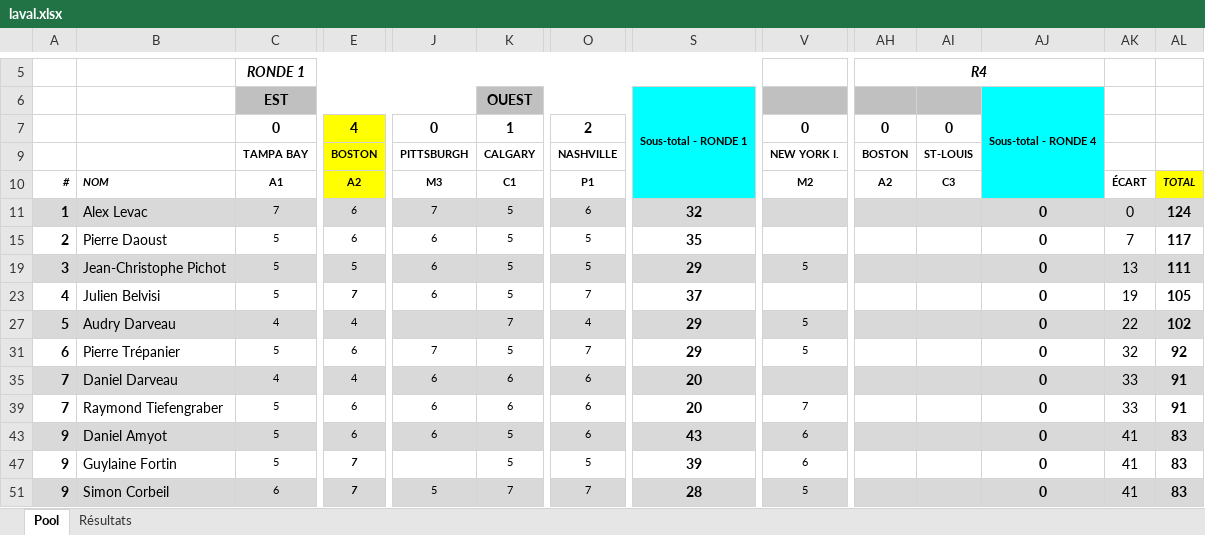
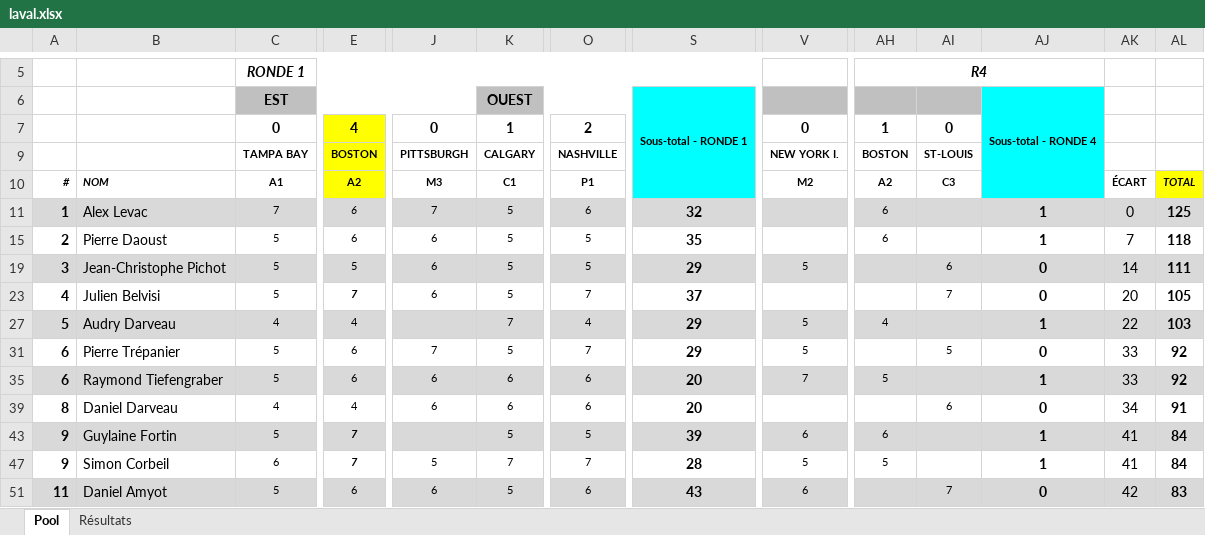
Before and after one commit to staker4/pool, an Excel workbook: laval.xlsx, sheet Pool, drawn as a sheet; only a part is shown, gaps mark what is left out; values as stored, in another font and other column widths than the file's, no borders; conditional formats not drawn; removed rows and columns are numbered as before the commit, all else as after; rows hold the shown columns only; the diff covers the shown part only; the diff names each change by its address in the sheet, - before the commit and + after, or states it on an @@ line.

```diff
--- a/laval.xlsx (sheet Pool)
+++ b/laval.xlsx (sheet Pool)
-AH7: 0
+AH7: 1
-AH11: (empty)
+AH11: 6
-AJ11: 0
+AJ11: 1
-AL11: 124
+AL11: 125
-AH15: (empty)
+AH15: 6
-AJ15: 0
+AJ15: 1
-AL15: 117
+AL15: 118
-AI19: (empty)
+AI19: 6
-AK19: 13
+AK19: 14
-AI23: (empty)
+AI23: 7
-AK23: 19
+AK23: 20
-AH27: (empty)
+AH27: 4
-AJ27: 0
+AJ27: 1
-AL27: 102
+AL27: 103
-AI31: (empty)
+AI31: 5
-AK31: 32
+AK31: 33
+row 35: 6 | Raymond Tiefengraber | 5 | 6 | 6 | 6 | 6 | 20 | 7 | 5 |  | 1 | 33 | 92
-A39: 7
+A39: 8
-A39:AL39 fill: #D9D9D9
+A39:AL39 fill: none
-AI39: (empty)
+AI39: 6
-AK39: 33
+AK39: 34
-row 39: 7 | Raymond Tiefengraber | 5 | 6 | 6 | 6 | 6 | 20 | 7 |  |  | 0 | 33 | 91
-row 43: 9 | Daniel Amyot | 5 | 6 | 6 | 5 | 6 | 43 | 6 |  |  | 0 | 41 | 83
-A43:AL43 fill: none
+A43:AL43 fill: #D9D9D9
-AH43: (empty)
+AH43: 6
-AJ43: 0
+AJ43: 1
-AL43: 83
+AL43: 84
-A47:AL47 fill: #D9D9D9
+A47:AL47 fill: none
-AH47: (empty)
+AH47: 5
-AJ47: 0
+AJ47: 1
-AL47: 83
+AL47: 84
+row 51: 11 | Daniel Amyot | 5 | 6 | 6 | 5 | 6 | 43 | 6 |  | 7 | 0 | 42 | 83
```
Also changed, not shown: 1 added row, 1 removed row, 26 edited cells and cell formats elsewhere in this sheet, sheet Résultats, formulas that keep their value, hidden cells, 2 other files.
